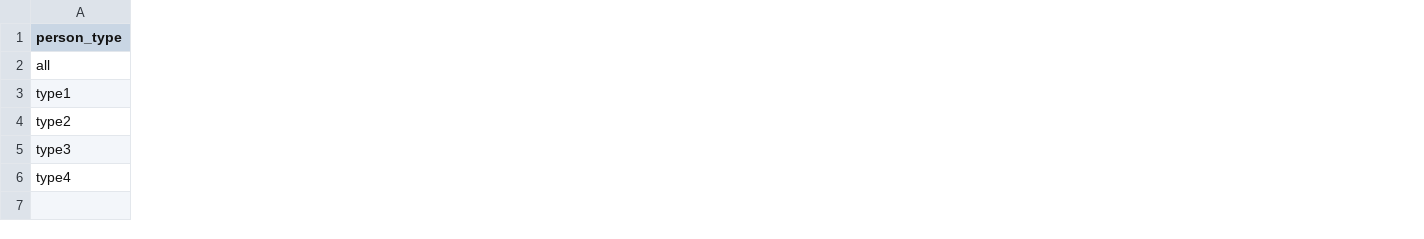
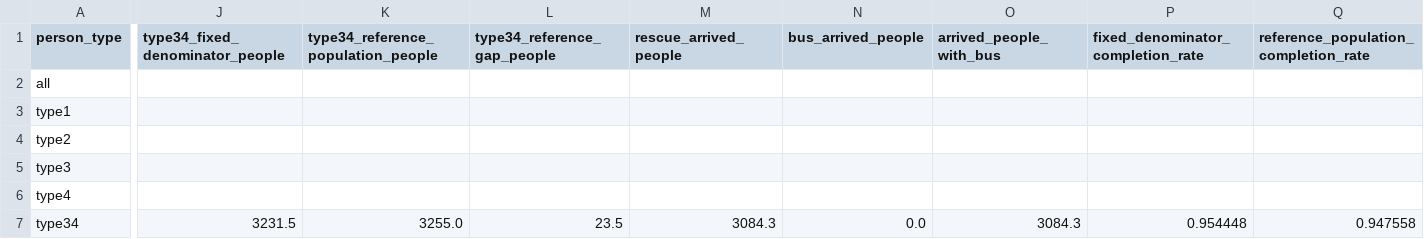
Before and after one commit to 23f302020/joso-evacuation-simulation, a CSV file: 04_プログラム/output/sumo/regions/08211/evaluation/scenario_a_e1_type_metrics.csv, drawn as a sheet; only a part is shown, gaps mark what is left out; rows hold the shown columns only; the diff covers the shown part only; the diff names each change by its address in the sheet, - before the commit and + after, or states it on an @@ line.

Commit message:
Add phase3 E1 fixed denominator diagnostics

```diff
--- a/04_プログラム/output/sumo/regions/08211/evaluation/scenario_a_e1_type_metrics.csv
+++ b/04_プログラム/output/sumo/regions/08211/evaluation/scenario_a_e1_type_metrics.csv
+column J (type34_fixed_denominator_people), empty
+column K, row 1: type34_reference_population_people
+column L (type34_reference_gap_people), empty
+column M (rescue_arrived_people), empty
+column N (bus_arrived_people), empty
+column O (arrived_people_with_bus), empty
+column P, row 1: fixed_denominator_completion_rate
+column Q, row 1: reference_population_completion_rate
+row 7: type34 | 3231.5 | 3255.0 | 23.5 | 3084.3 | 0.0 | 3084.3 | 0.954448 | 0.947558
```
Also changed, not shown: 1 added column elsewhere in this file, 9 other files.
